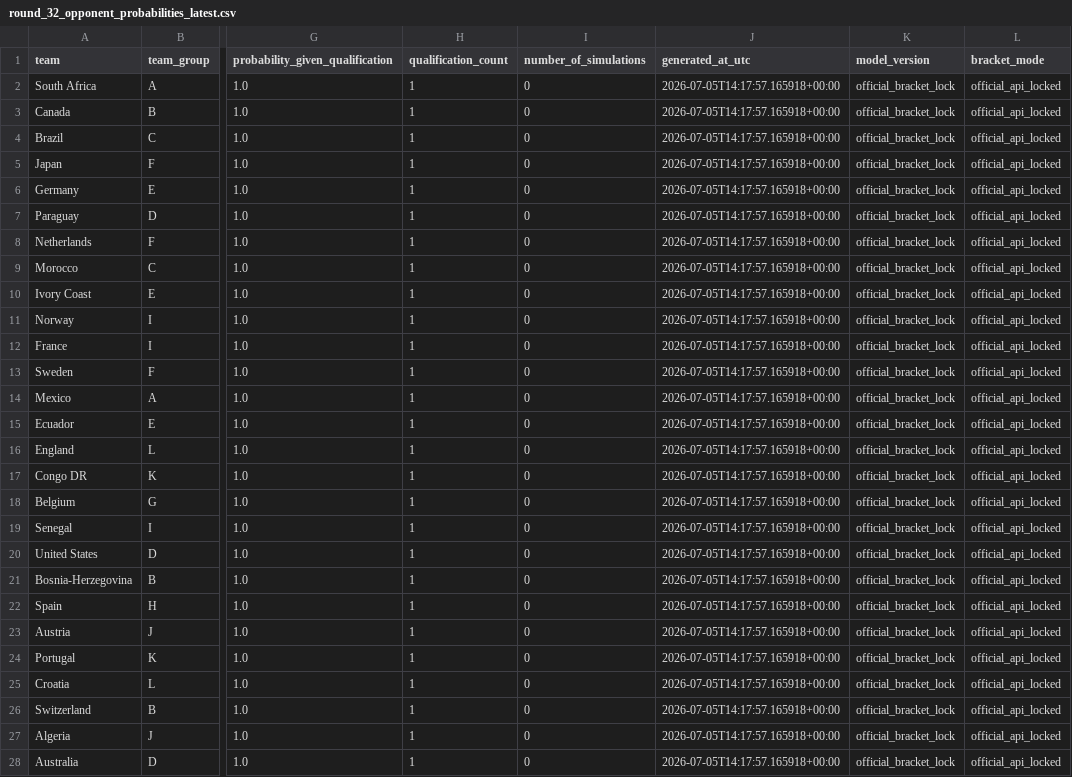
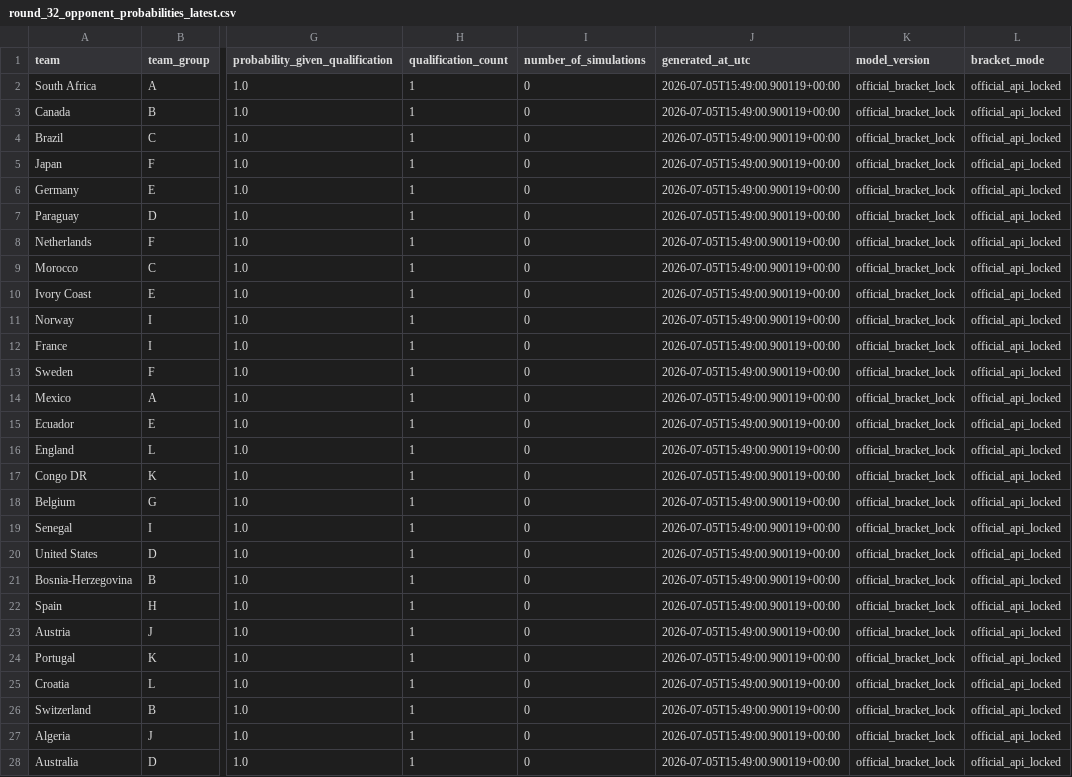
Before and after one commit to hayalows/cupmarket-2026, a CSV file: data/round_32_opponent_probabilities_latest.csv, drawn as a sheet; only a part is shown, gaps mark what is left out; the diff covers the shown part only; the diff names each change by its address in the sheet, - before the commit and + after, or states it on an @@ line.

```diff
--- a/data/round_32_opponent_probabilities_latest.csv
+++ b/data/round_32_opponent_probabilities_latest.csv
-J2:J28 (generated_at_utc): 2026-07-05T14:17:57.165918+00:00
+J2:J28 (generated_at_utc): 2026-07-05T15:49:00.900119+00:00
```
Also changed, not shown: 5 edited cells elsewhere in this file, data/round_32_path_status_latest.csv, 1 other file.
